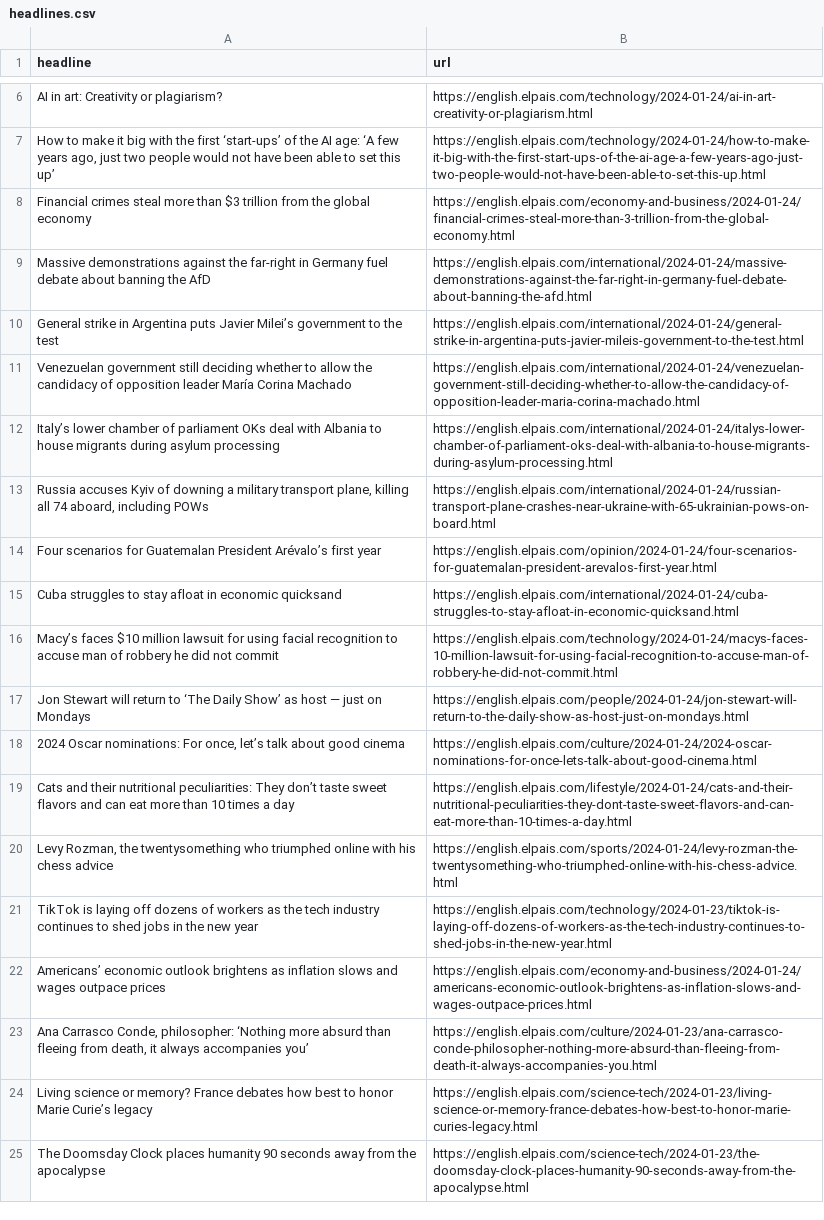
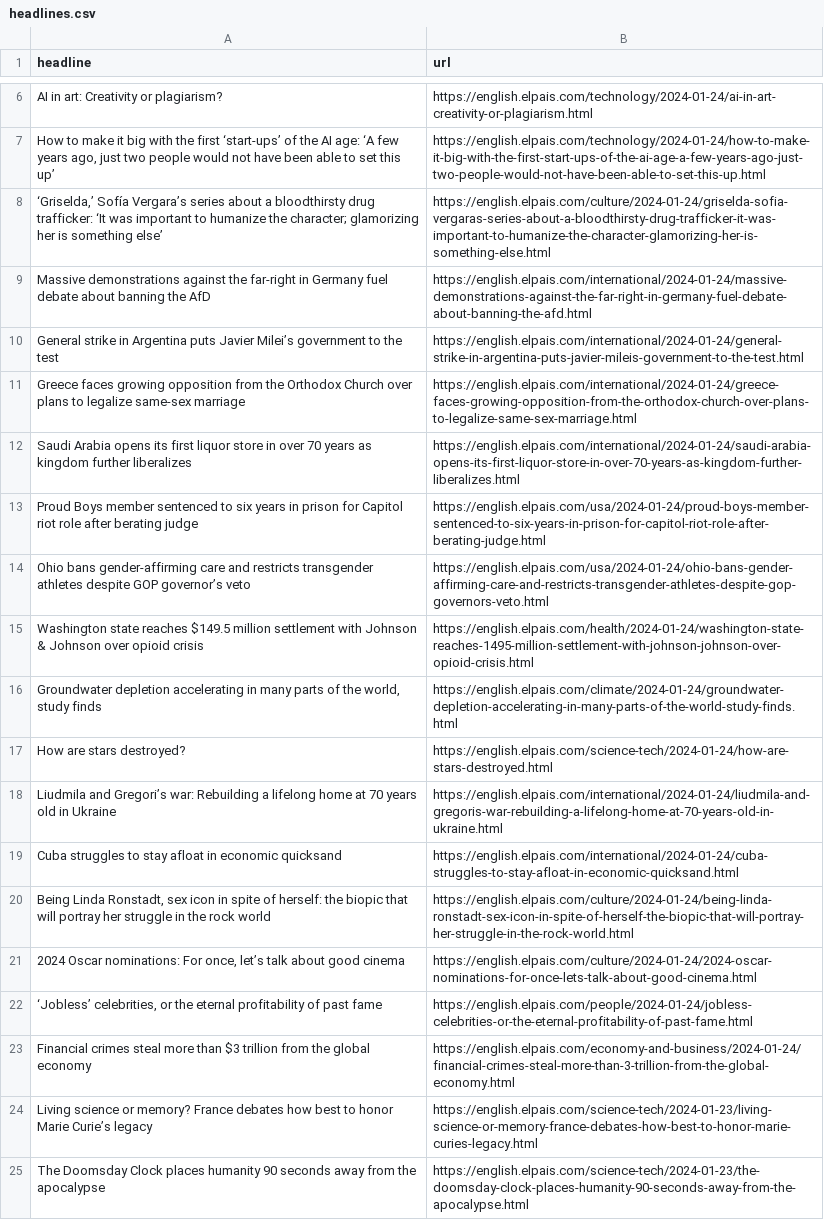
Before and after one commit to dlaiu/headlines-scraper, a CSV file: headlines.csv, drawn as a sheet; only a part is shown, gaps mark what is left out; removed rows and columns are numbered as before the commit, all else as after; the diff covers the shown part only; the diff names each change by its address in the sheet, - before the commit and + after, or states it on an @@ line.

```diff
--- a/headlines.csv
+++ b/headlines.csv
+row 8: ‘Griselda,’ Sofía Vergara’s series about a bloodthirsty drug trafficker: ‘It was important to humanize the character; glamorizing her is something else’ | https://english.elpais.com/culture/2024-01-24/griselda-sofia-vergaras-series-about-a-bloodthirsty-drug-trafficker-it-was-important-to-humanize-the-character-glamorizing-her-is-something-else.html
+row 11: Greece faces growing opposition from the Orthodox Church over plans to legalize same-sex marriage | https://english.elpais.com/international/2024-01-24/greece-faces-growing-opposition-from-the-orthodox-church-over-plans-to-legalize-same-sex-marriage.html
+row 12: Saudi Arabia opens its first liquor store in over 70 years as kingdom further liberalizes | https://english.elpais.com/international/2024-01-24/saudi-arabia-opens-its-first-liquor-store-in-over-70-years-as-kingdom-further-liberalizes.html
+row 13: Proud Boys member sentenced to six years in prison for Capitol riot role after berating judge | https://english.elpais.com/usa/2024-01-24/proud-boys-member-sentenced-to-six-years-in-prison-for-capitol-riot-role-after-berating-judge.html
+row 14: Ohio bans gender-affirming care and restricts transgender athletes despite GOP governor’s veto | https://english.elpais.com/usa/2024-01-24/ohio-bans-gender-affirming-care-and-restricts-transgender-athletes-despite-gop-governors-veto.html
+row 15: Washington state reaches $149.5 million settlement with Johnson & Johnson over opioid crisis | https://english.elpais.com/health/2024-01-24/washington-state-reaches-1495-million-settlement-with-johnson-johnson-over-opioid-crisis.html
-A16 (headline): Venezuelan government still deciding whether to allow the candidacy of opposition leader María Corina Machado
+A16 (headline): Groundwater depletion accelerating in many parts of the world, study finds
-B16 (url): https://english.elpais.com/international/2024-01-24/venezuelan-government-still-deciding-whether-to-allow-the-candidacy-of-opposition-leader-maria-corina-machado.html
+B16 (url): https://english.elpais.com/climate/2024-01-24/groundwater-depletion-accelerating-in-many-parts-of-the-world-study-finds.html
@@ row 12 moved to row 59: Italy’s lower chamber of parliament OKs … @@
-row 13: Russia accuses Kyiv of downing a military transport plane, killing all 74 aboard, including POWs | https://english.elpais.com/international/2024-01-24/russian-transport-plane-crashes-near-ukraine-with-65-ukrainian-pows-on-board.html
@@ row 14 moved to row 62: Four scenarios for Guatemalan President … @@
+row 17: How are stars destroyed? | https://english.elpais.com/science-tech/2024-01-24/how-are-stars-destroyed.html
+row 18: Liudmila and Gregori’s war: Rebuilding a lifelong home at 70 years old in Ukraine | https://english.elpais.com/international/2024-01-24/liudmila-and-gregoris-war-rebuilding-a-lifelong-home-at-70-years-old-in-ukraine.html
@@ row 16 moved to row 29: Macy’s faces $10 million lawsuit for usi… @@
@@ row 17 moved to row 41: Jon Stewart will return to ‘The Daily Sh… @@
+row 20: Being Linda Ronstadt, sex icon in spite of herself: the biopic that will portray her struggle in the rock world | https://english.elpais.com/culture/2024-01-24/being-linda-ronstadt-sex-icon-in-spite-of-herself-the-biopic-that-will-portray-her-struggle-in-the-rock-world.html
@@ row 19 moved to row 32: Cats and their nutritional peculiarities… @@
@@ row 20 moved to row 38: Levy Rozman, the twentysomething who tri… @@
@@ row 21 moved to row 31: TikTok is laying off dozens of workers a… @@
@@ row 22 moved to row 30: Americans’ economic outlook brightens as… @@
@@ row 23 moved to row 37: Ana Carrasco Conde, philosopher: ‘Nothin… @@
+row 22: ‘Jobless’ celebrities, or the eternal profitability of past fame | https://english.elpais.com/people/2024-01-24/jobless-celebrities-or-the-eternal-profitability-of-past-fame.html
@@ row 8 moved to row 23: Financial crimes steal more than $3 tril… @@
```
Also changed, not shown: 4 added rows, 13 removed rows and 3 moved rows elsewhere in this file.
